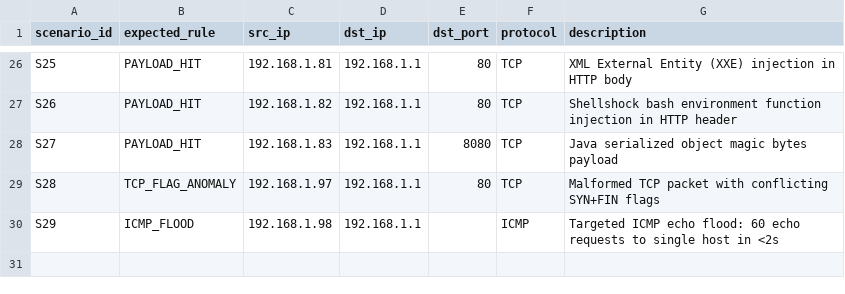
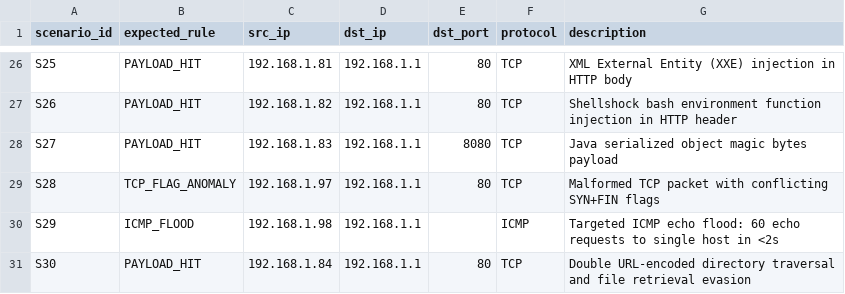
Before and after one commit to harshitagrwl1608/Network_Intrusion_Detection_System, a CSV file: ids_project/evaluation/scenarios/test_labels.csv, drawn as a sheet; only a part is shown, gaps mark what is left out; the diff names each change by its address in the sheet, - before the commit and + after, or states it on an @@ line.

Commit message:
feat(engine): Cycle 11 multi-pass URL decoding, null-byte stripping, and comment normalization in PayloadRule

```diff
--- a/ids_project/evaluation/scenarios/test_labels.csv
+++ b/ids_project/evaluation/scenarios/test_labels.csv
+row 31: S30 | PAYLOAD_HIT | 192.168.1.84 | 192.168.1.1 | 80 | TCP | Double URL-encoded directory traversal and file retrieval evasion
```
Also changed, not shown: 6 other files.
